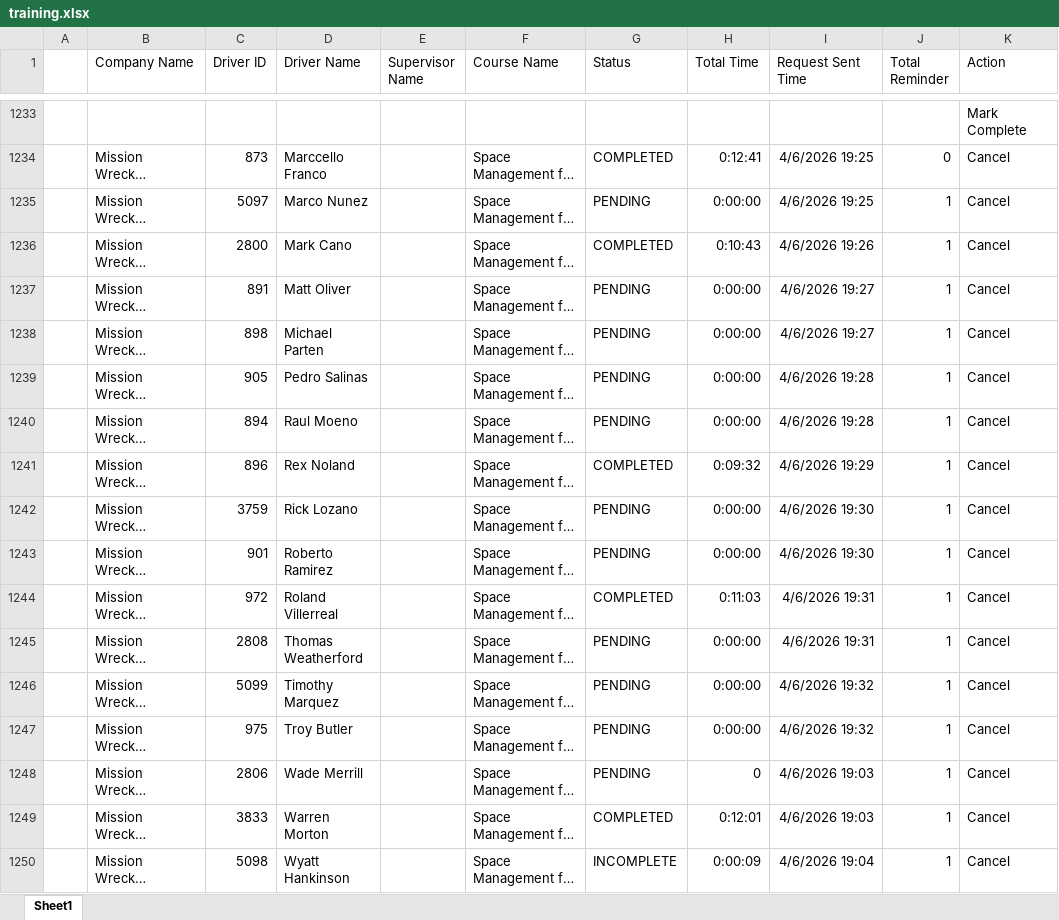
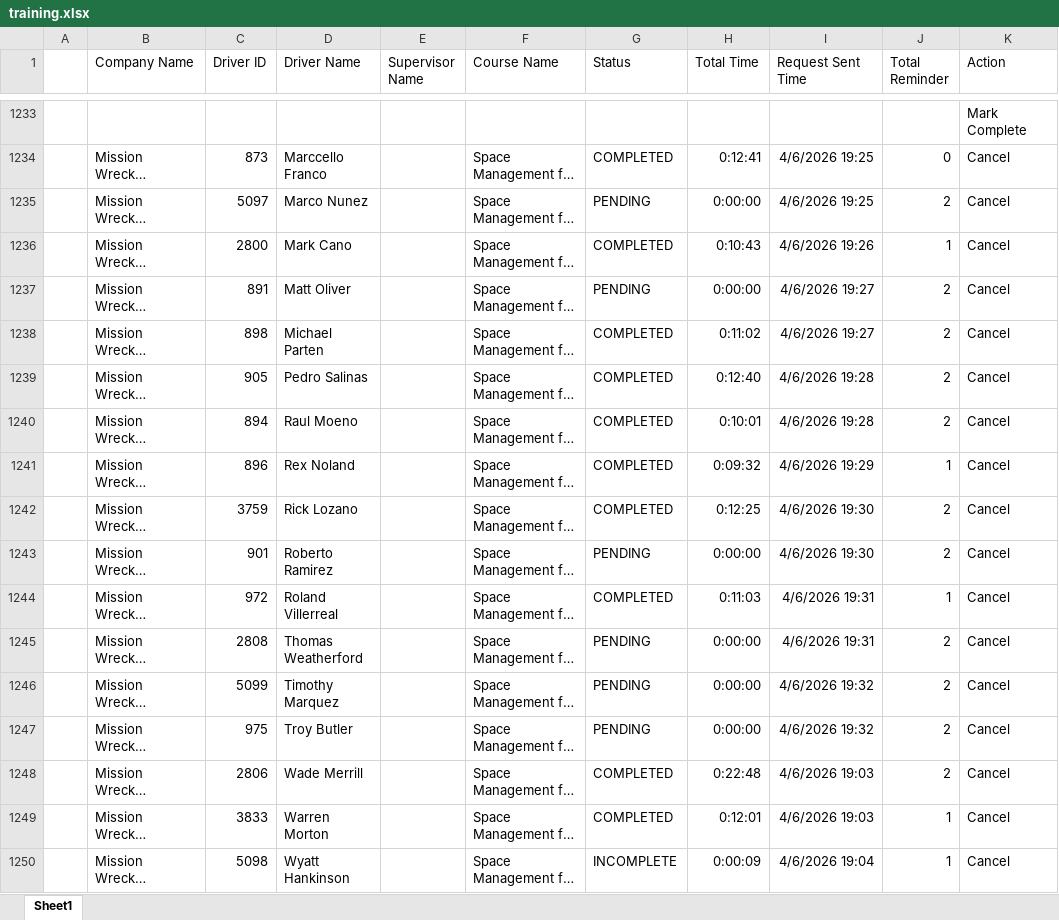
Before and after one commit to jmullins-DEN/Mission-Wrecker, an Excel workbook: training.xlsx, sheet Sheet1, drawn as a sheet; only a part is shown, gaps mark what is left out; long unchanged cells end in …; values as stored, in another font and other column widths than the file's, no borders; the diff covers the shown part only; the diff names each change by its address in the sheet, - before the commit and + after, or states it on an @@ line.

```diff
--- a/training.xlsx (sheet Sheet1)
+++ b/training.xlsx (sheet Sheet1)
-J1235 (Total Reminder): 1
+J1235 (Total Reminder): 2
-J1237:J1240 (Total Reminder): 1
+J1237:J1240 (Total Reminder): 2
-G1238:G1240 (Status): PENDING
+G1238:G1240 (Status): COMPLETED
-H1238 (Total Time): 0:00:00
+H1238 (Total Time): 0:11:02
-H1239 (Total Time): 0:00:00
+H1239 (Total Time): 0:12:40
-H1240 (Total Time): 0:00:00
+H1240 (Total Time): 0:10:01
-G1242 (Status): PENDING
+G1242 (Status): COMPLETED
-H1242 (Total Time): 0:00:00
+H1242 (Total Time): 0:12:25
-J1242:J1243 (Total Reminder): 1
+J1242:J1243 (Total Reminder): 2
-J1245:J1248 (Total Reminder): 1
+J1245:J1248 (Total Reminder): 2
-G1248 (Status): PENDING
+G1248 (Status): COMPLETED
-H1248 (Total Time): 0
+H1248 (Total Time): 0:22:48
```
Also changed, not shown: 27 edited cells elsewhere in this sheet, 2 other files.
